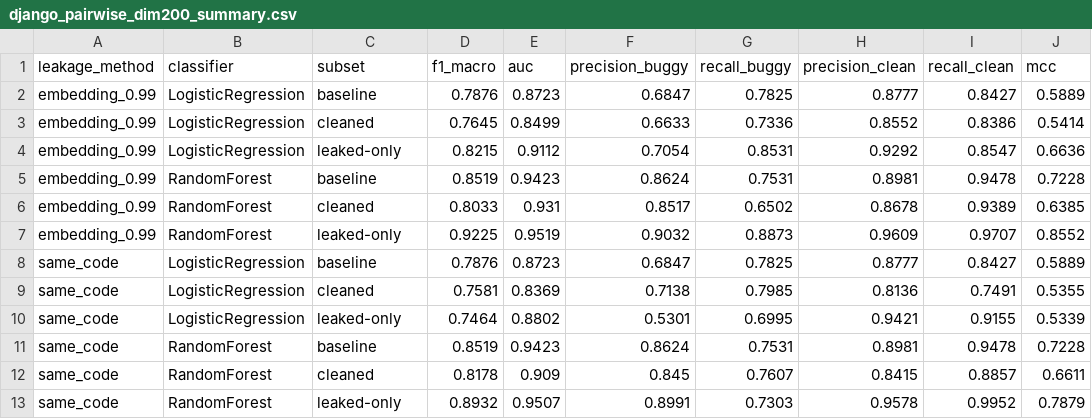
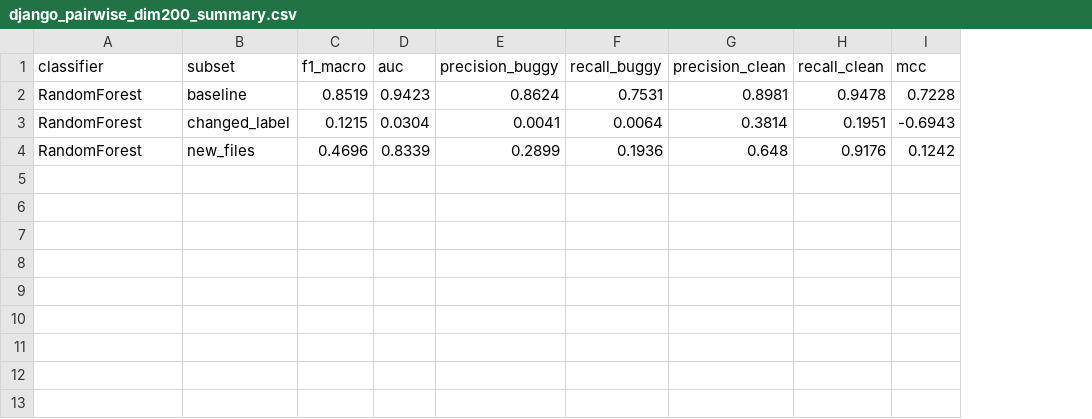
Before and after one commit to ioanachelaru/doc2vec-experiments, a CSV file: results/prediction/django_pairwise_dim200_summary.csv, drawn as a sheet; removed rows and columns are numbered as before the commit, all else as after; the diff names each change by its address in the sheet, - before the commit and + after, or states it on an @@ line.

```diff
--- a/results/prediction/django_pairwise_dim200_summary.csv
+++ b/results/prediction/django_pairwise_dim200_summary.csv
-column A (leakage_method), row 5: embedding_0.99
-row 2: embedding_0.99 | LogisticRegression | baseline | 0.7876 | 0.8723 | 0.6847 | 0.7825 | 0.8777 | 0.8427 | 0.5889
-row 3: embedding_0.99 | LogisticRegression | cleaned | 0.7645 | 0.8499 | 0.6633 | 0.7336 | 0.8552 | 0.8386 | 0.5414
-row 4: embedding_0.99 | LogisticRegression | leaked-only | 0.8215 | 0.9112 | 0.7054 | 0.8531 | 0.9292 | 0.8547 | 0.6636
-row 6: embedding_0.99 | RandomForest | cleaned | 0.8033 | 0.931 | 0.8517 | 0.6502 | 0.8678 | 0.9389 | 0.6385
-row 7: embedding_0.99 | RandomForest | leaked-only | 0.9225 | 0.9519 | 0.9032 | 0.8873 | 0.9609 | 0.9707 | 0.8552
-row 8: same_code | LogisticRegression | baseline | 0.7876 | 0.8723 | 0.6847 | 0.7825 | 0.8777 | 0.8427 | 0.5889
-row 9: same_code | LogisticRegression | cleaned | 0.7581 | 0.8369 | 0.7138 | 0.7985 | 0.8136 | 0.7491 | 0.5355
-row 10: same_code | LogisticRegression | leaked-only | 0.7464 | 0.8802 | 0.5301 | 0.6995 | 0.9421 | 0.9155 | 0.5339
-row 11: same_code | RandomForest | baseline | 0.8519 | 0.9423 | 0.8624 | 0.7531 | 0.8981 | 0.9478 | 0.7228
-row 12: same_code | RandomForest | cleaned | 0.8178 | 0.909 | 0.845 | 0.7607 | 0.8415 | 0.8857 | 0.6611
-row 13: same_code | RandomForest | leaked-only | 0.8932 | 0.9507 | 0.8991 | 0.7303 | 0.9578 | 0.9952 | 0.7879
+row 3: RandomForest | changed_label | 0.1215 | 0.0304 | 0.0041 | 0.0064 | 0.3814 | 0.1951 | -0.6943
+row 4: RandomForest | new_files | 0.4696 | 0.8339 | 0.2899 | 0.1936 | 0.648 | 0.9176 | 0.1242
```
Also changed, not shown: results/prediction/calcite_cumulative-fresh_dim400_summary.csv, results/prediction/calcite_pairwise_dim400_summary.csv, 19 other files.
